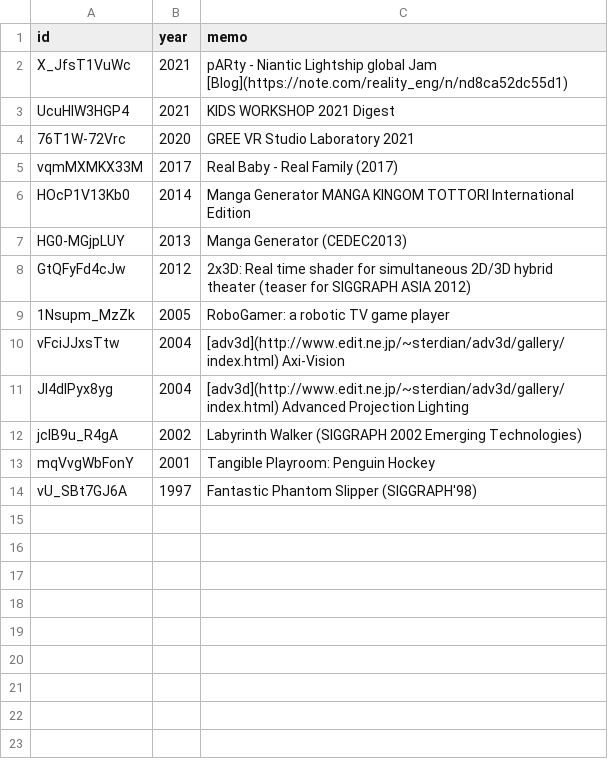
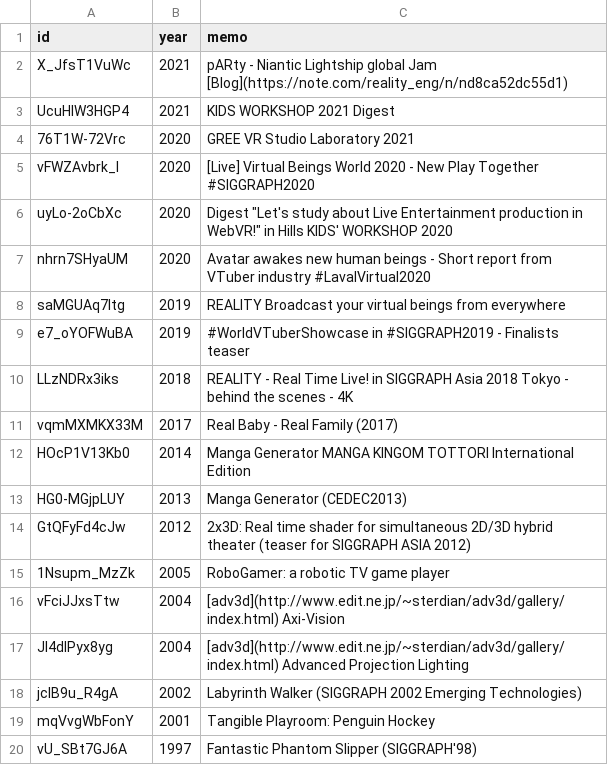
Before and after one commit to kaitas/kaitas.github.io, a CSV file: _data/youtube.csv, drawn as a sheet; the diff names each change by its address in the sheet, - before the commit and + after, or states it on an @@ line.

Commit message:
Update youtube.csv

```diff
--- a/_data/youtube.csv
+++ b/_data/youtube.csv
+row 5: vFWZAvbrk_I | 2020 | [Live] Virtual Beings World 2020 - New Play Together #SIGGRAPH2020
+row 6: uyLo-2oCbXc | 2020 | Digest "Let's study about Live Entertainment production in WebVR!" in Hills KIDS' WORKSHOP 2020
+row 7: nhrn7SHyaUM | 2020 | Avatar awakes new human beings - Short report from VTuber industry #LavalVirtual2020
+row 8: saMGUAq7Itg | 2019 | REALITY Broadcast your virtual beings from everywhere
+row 9: e7_oYOFWuBA | 2019 | #WorldVTuberShowcase in #SIGGRAPH2019 - Finalists teaser
+row 10: LLzNDRx3iks | 2018 | REALITY - Real Time Live! in SIGGRAPH Asia 2018 Tokyo - behind the scenes - 4K
```
